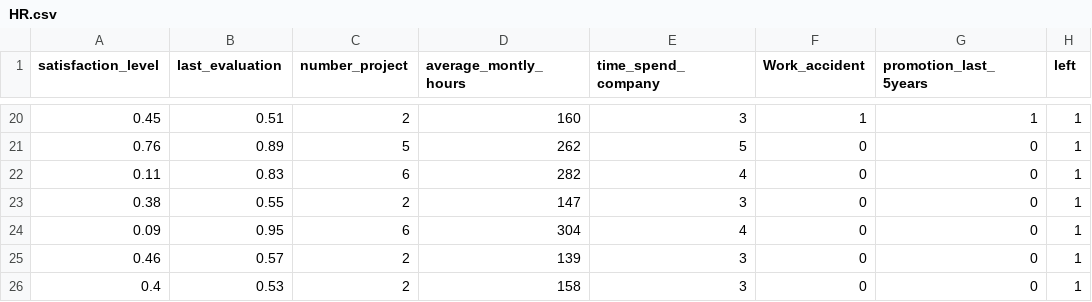
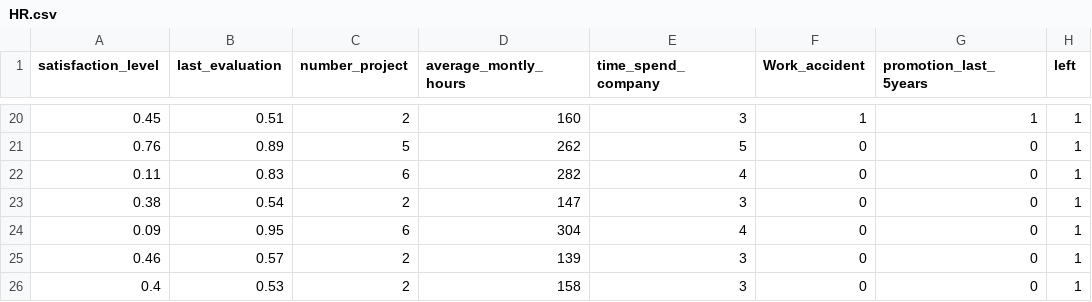
Before and after one commit to edyoda/DS281220-ML, a CSV file: HR.csv, drawn as a sheet; only a part is shown, gaps mark what is left out.

```diff
--- a/HR.csv
+++ b/HR.csv
@@ -22,3 +22,3 @@ satisfaction_level,last_evaluation,number_project,average_montly_hours,time_spen
 0.11,0.83,6,282,4,0,0,1
-0.38,0.55,2,147,3,0,0,1
+0.38,0.54,2,147,3,0,0,1
 0.09,0.95,6,304,4,0,0,1
```
